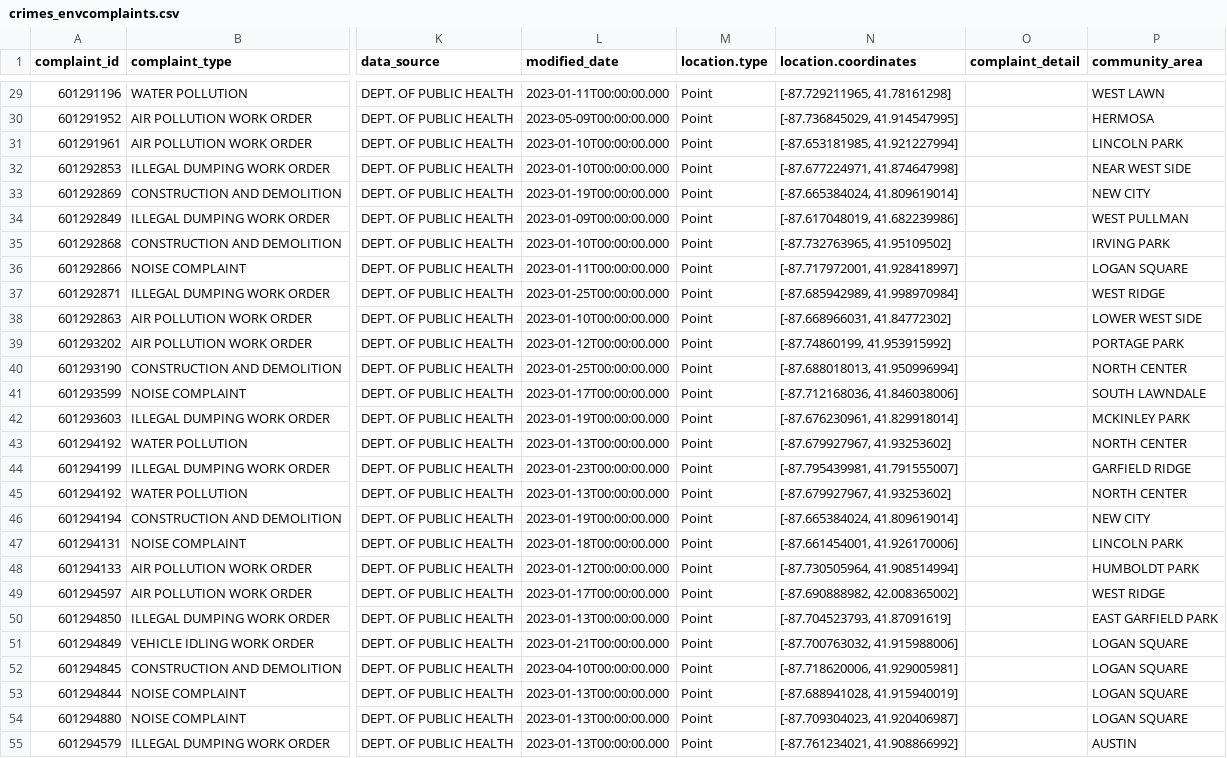
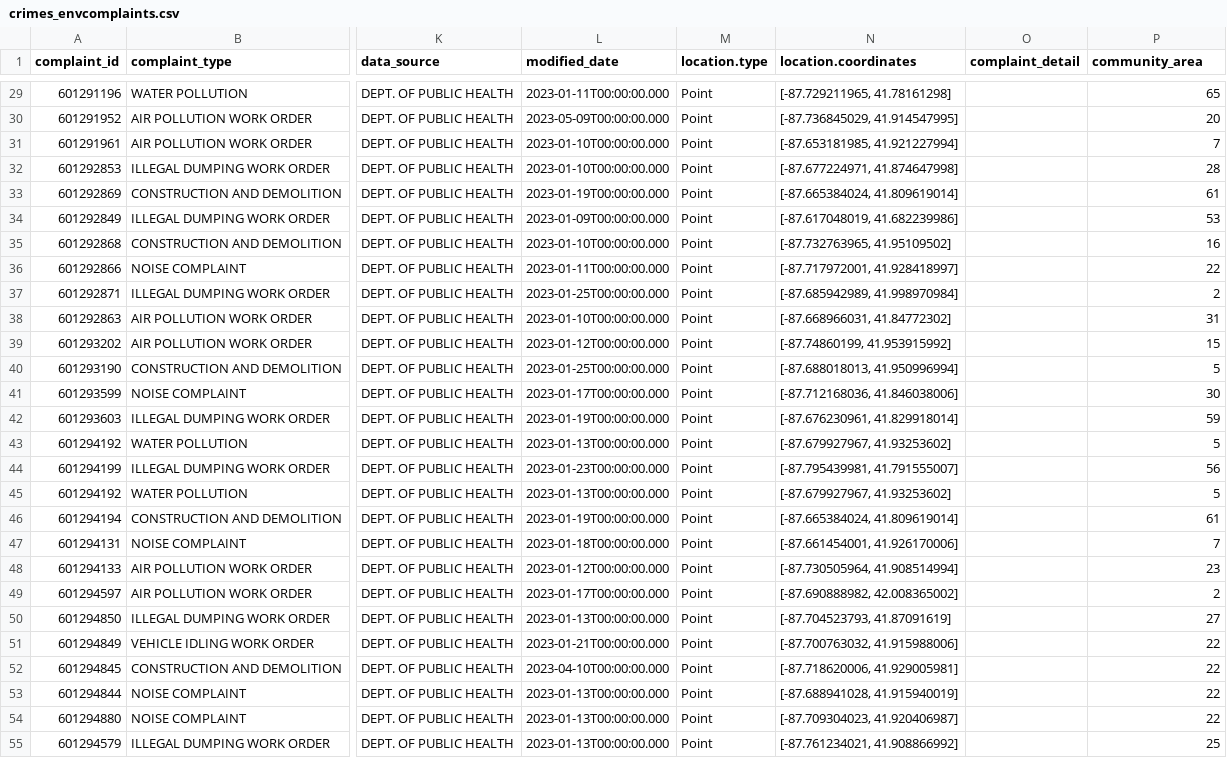
Before and after one commit to tdotkim/498_winter_group_bfmnt, a CSV file: example_code/etl/results/crimes_envcomplaints.csv, drawn as a sheet; only a part is shown, gaps mark what is left out; the diff covers the shown part only; the diff names each change by its address in the sheet, - before the commit and + after, or states it on an @@ line.

Commit message:
fixed comm area

```diff
--- a/example_code/etl/results/crimes_envcomplaints.csv
+++ b/example_code/etl/results/crimes_envcomplaints.csv
-P29 (community_area): WEST LAWN
+P29 (community_area): 65
-P30 (community_area): HERMOSA
+P30 (community_area): 20
-P31 (community_area): LINCOLN PARK
+P31 (community_area): 7
-P32 (community_area): NEAR WEST SIDE
+P32 (community_area): 28
-P33 (community_area): NEW CITY
+P33 (community_area): 61
-P34 (community_area): WEST PULLMAN
+P34 (community_area): 53
-P35 (community_area): IRVING PARK
+P35 (community_area): 16
-P36 (community_area): LOGAN SQUARE
+P36 (community_area): 22
-P37 (community_area): WEST RIDGE
+P37 (community_area): 2
-P38 (community_area): LOWER WEST SIDE
+P38 (community_area): 31
-P39 (community_area): PORTAGE PARK
+P39 (community_area): 15
-P40 (community_area): NORTH CENTER
+P40 (community_area): 5
-P41 (community_area): SOUTH LAWNDALE
+P41 (community_area): 30
-P42 (community_area): MCKINLEY PARK
+P42 (community_area): 59
-P43 (community_area): NORTH CENTER
+P43 (community_area): 5
-P44 (community_area): GARFIELD RIDGE
+P44 (community_area): 56
-P45 (community_area): NORTH CENTER
+P45 (community_area): 5
-P46 (community_area): NEW CITY
+P46 (community_area): 61
-P47 (community_area): LINCOLN PARK
+P47 (community_area): 7
-P48 (community_area): HUMBOLDT PARK
+P48 (community_area): 23
-P49 (community_area): WEST RIDGE
+P49 (community_area): 2
-P50 (community_area): EAST GARFIELD PARK
+P50 (community_area): 27
-P51:P54 (community_area): LOGAN SQUARE
+P51:P54 (community_area): 22
-P55 (community_area): AUSTIN
+P55 (community_area): 25
```
Also changed, not shown: 84 edited cells elsewhere in this file, example_code/etl/results/envcomplaints_by_community_area.csv, 5 other files.
